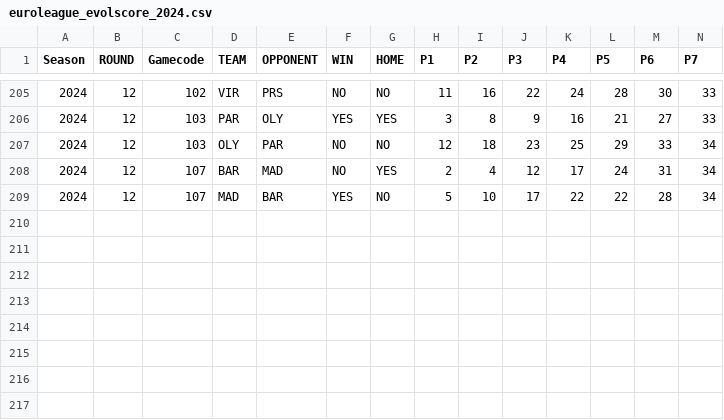
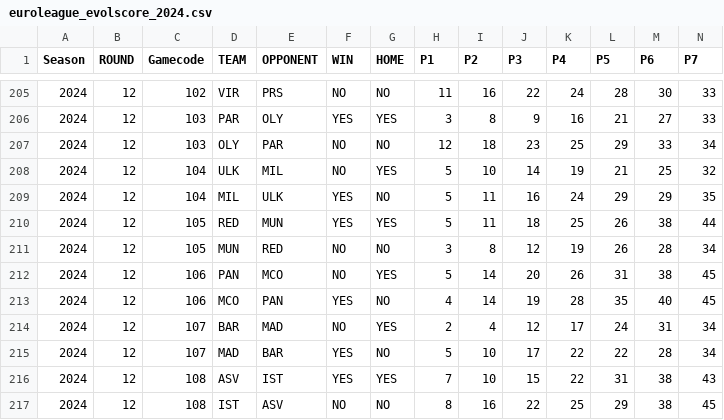
Before and after one commit to gpain1999/Euroleague_Eurocup_Analyses, a CSV file: datas/euroleague_evolscore_2024.csv, drawn as a sheet; only a part is shown, gaps mark what is left out; rows hold the shown columns only; the diff names each change by its address in the sheet, - before the commit and + after, or states it on an @@ line.

```diff
--- a/datas/euroleague_evolscore_2024.csv
+++ b/datas/euroleague_evolscore_2024.csv
+row 208: 2024 | 12 | 104 | ULK | MIL | NO | YES | 5 | 10 | 14 | 19 | 21 | 25 | 32
+row 209: 2024 | 12 | 104 | MIL | ULK | YES | NO | 5 | 11 | 16 | 24 | 29 | 29 | 35
+row 210: 2024 | 12 | 105 | RED | MUN | YES | YES | 5 | 11 | 18 | 25 | 26 | 38 | 44
+row 211: 2024 | 12 | 105 | MUN | RED | NO | NO | 3 | 8 | 12 | 19 | 26 | 28 | 34
+row 212: 2024 | 12 | 106 | PAN | MCO | NO | YES | 5 | 14 | 20 | 26 | 31 | 38 | 45
+row 213: 2024 | 12 | 106 | MCO | PAN | YES | NO | 4 | 14 | 19 | 28 | 35 | 40 | 45
+row 216: 2024 | 12 | 108 | ASV | IST | YES | YES | 7 | 10 | 15 | 22 | 31 | 38 | 43
+row 217: 2024 | 12 | 108 | IST | ASV | NO | NO | 8 | 16 | 22 | 25 | 29 | 38 | 45
```
Also changed, not shown: datas/euroleague_2024_df_images_players.csv, datas/euroleague_PER_2024.csv, 10 other files.
